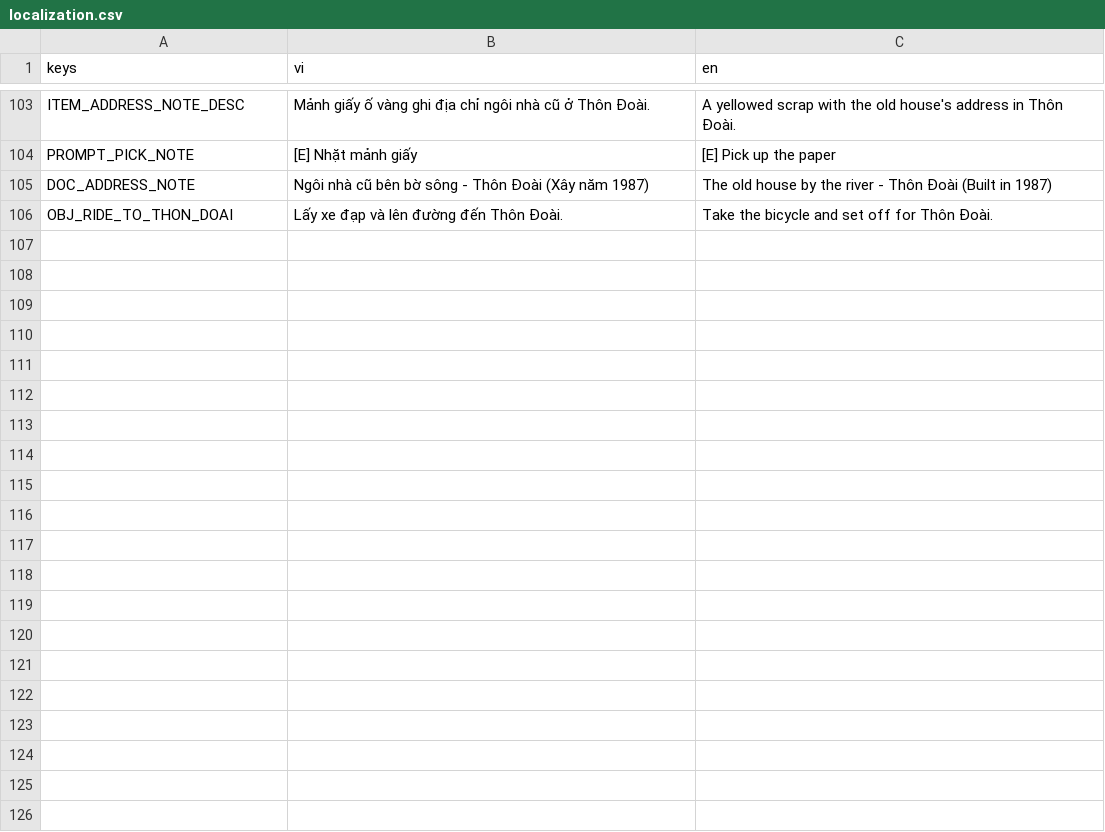
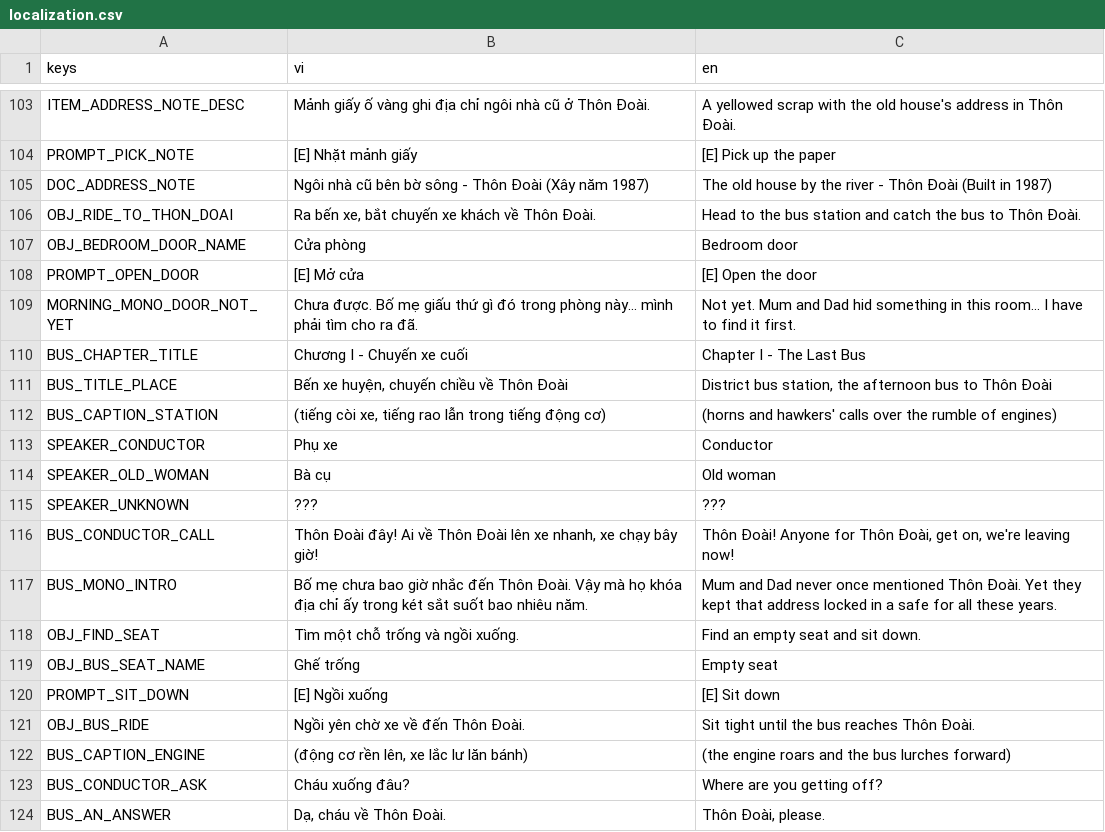
Before and after one commit to quanace11/game, a CSV file: localization/localization.csv, drawn as a sheet; only a part is shown, gaps mark what is left out; the diff covers the shown part only.

```diff
--- a/localization/localization.csv
+++ b/localization/localization.csv
@@ -203,2 +203,20 @@ PROMPT_PICK_NOTE,[E] Nhặt mảnh giấy,[E] Pick up the paper
 DOC_ADDRESS_NOTE,Ngôi nhà cũ bên bờ sông - Thôn Đoài (Xây năm 1987),The old house by the river - Thôn Đoài (Built in 1987)
-OBJ_RIDE_TO_THON_DOAI,Lấy xe đạp và lên đường đến Thôn Đoài.,Take the bicycle and set off for Thôn Đoài.
+OBJ_RIDE_TO_THON_DOAI,"Ra bến xe, bắt chuyến xe khách về Thôn Đoài.","Head to the bus station and catch the bus to Thôn Đoài."
+OBJ_BEDROOM_DOOR_NAME,Cửa phòng,Bedroom door
+PROMPT_OPEN_DOOR,[E] Mở cửa,[E] Open the door
+MORNING_MONO_DOOR_NOT_YET,Chưa được. Bố mẹ giấu thứ gì đó trong phòng này... mình phải tìm cho ra đã.,Not yet. Mum and Dad hid something in this room... I have to find it first.
+BUS_CHAPTER_TITLE,Chương I - Chuyến xe cuối,Chapter I - The Last Bus
+BUS_TITLE_PLACE,"Bến xe huyện, chuyến chiều về Thôn Đoài","District bus station, the afternoon bus to Thôn Đoài"
+BUS_CAPTION_STATION,"(tiếng còi xe, tiếng rao lẫn trong tiếng động cơ)",(horns and hawkers' calls over the rumble of engines)
+SPEAKER_CONDUCTOR,Phụ xe,Conductor
+SPEAKER_OLD_WOMAN,Bà cụ,Old woman
+SPEAKER_UNKNOWN,???,???
+BUS_CONDUCTOR_CALL,"Thôn Đoài đây! Ai về Thôn Đoài lên xe nhanh, xe chạy bây giờ!","Thôn Đoài! Anyone for Thôn Đoài, get on, we're leaving now!"
+BUS_MONO_INTRO,Bố mẹ chưa bao giờ nhắc đến Thôn Đoài. Vậy mà họ khóa địa chỉ ấy trong két sắt suốt bao nhiêu năm.,Mum and Dad never once mentioned Thôn Đoài. Yet they kept that address locked in a safe for all these years.
+OBJ_FIND_SEAT,Tìm một chỗ trống và ngồi xuống.,Find an empty seat and sit down.
+OBJ_BUS_SEAT_NAME,Ghế trống,Empty seat
+PROMPT_SIT_DOWN,[E] Ngồi xuống,[E] Sit down
+OBJ_BUS_RIDE,Ngồi yên chờ xe về đến Thôn Đoài.,Sit tight until the bus reaches Thôn Đoài.
+BUS_CAPTION_ENGINE,"(động cơ rền lên, xe lắc lư lăn bánh)",(the engine roars and the bus lurches forward)
+BUS_CONDUCTOR_ASK,Cháu xuống đâu?,Where are you getting off?
+BUS_AN_ANSWER,"Dạ, cháu về Thôn Đoài.","Thôn Đoài, please."
```
Also changed, not shown: 31 added rows elsewhere in this file, 18 other files.
